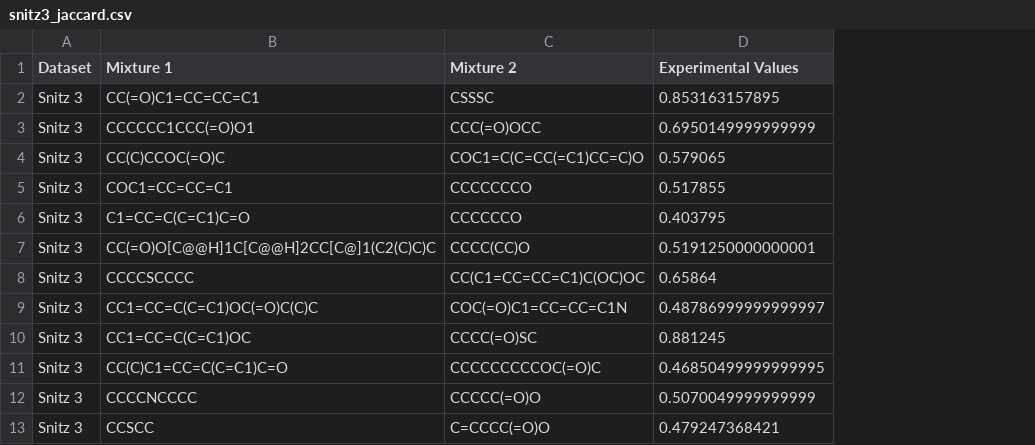
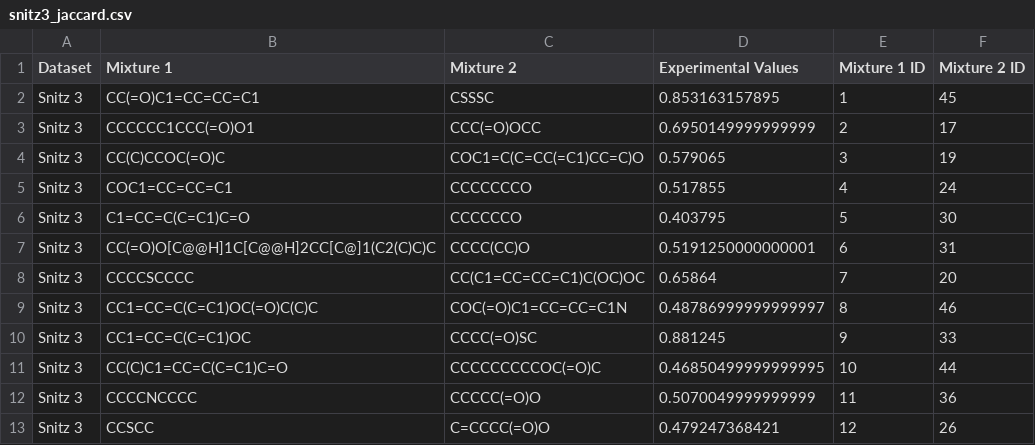
Before and after one commit to chemcognition-lab/pom-mix, a CSV file: datasets/mixtures_bsrw/snitz3_jaccard.csv, drawn as a sheet; only a part is shown; the diff names each change by its address in the sheet, - before the commit and + after, or states it on an @@ line.

Commit message:
GSLF Jaccard distance generator and comparison

```diff
--- a/datasets/mixtures_bsrw/snitz3_jaccard.csv
+++ b/datasets/mixtures_bsrw/snitz3_jaccard.csv
+column E (Mixture 1 ID), rows 2-13: 1 | 2 | 3 | 4 | 5 | 6 | 7 | 8 | 9 | 10 | 11 | 12
+column F (Mixture 2 ID), rows 2-13: 45 | 17 | 19 | 24 | 30 | 31 | 20 | 46 | 33 | 44 | 36 | 26
```
Also changed, not shown: 2 other files.
